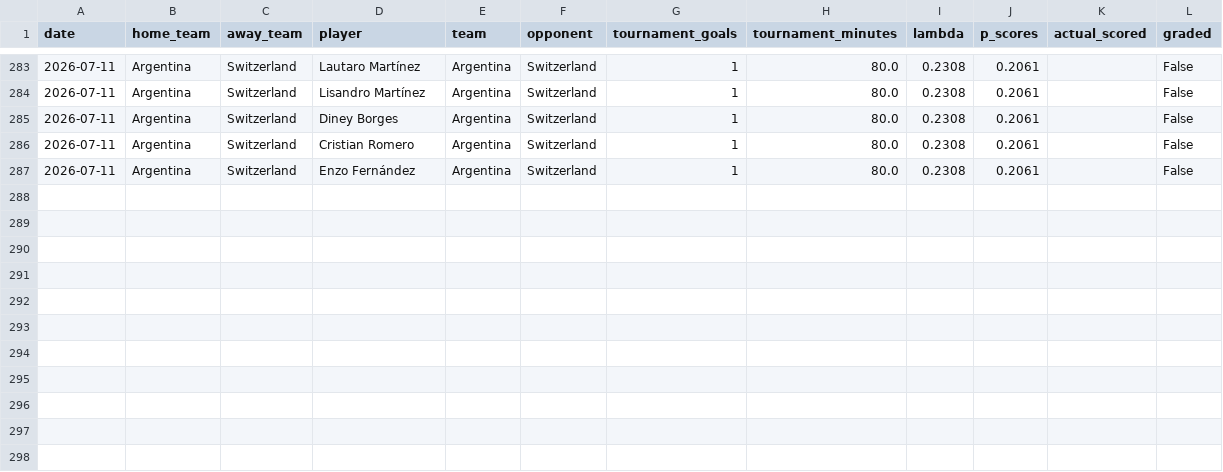
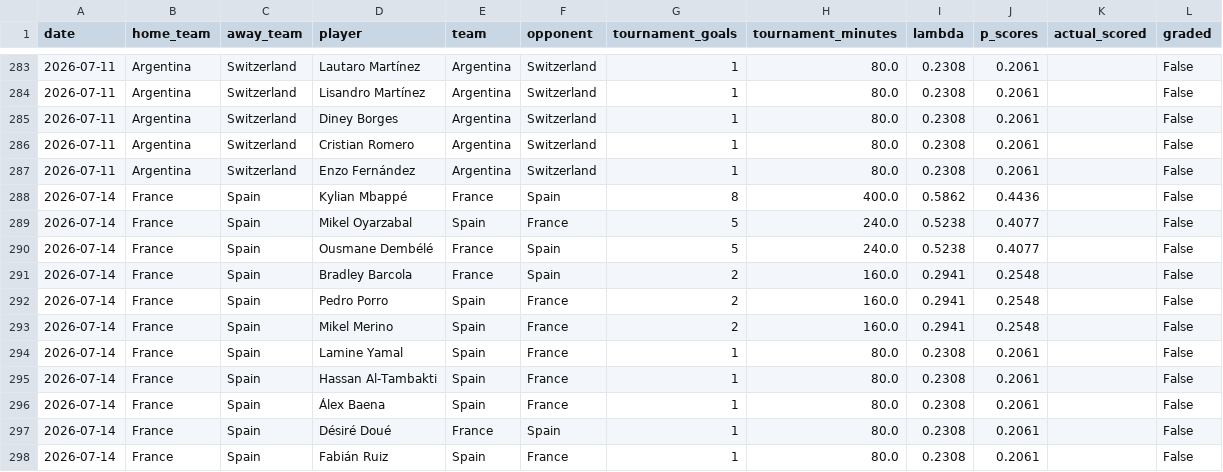
Before and after one commit to yuschajp/mlb_hits_model, a CSV file: data/ledger/wc_gs_predictions_log.csv, drawn as a sheet; only a part is shown, gaps mark what is left out; the diff names each change by its address in the sheet, - before the commit and + after, or states it on an @@ line.

```diff
--- a/data/ledger/wc_gs_predictions_log.csv
+++ b/data/ledger/wc_gs_predictions_log.csv
+row 288: 2026-07-14 | France | Spain | Kylian Mbappé | France | Spain | 8 | 400.0 | 0.5862 | 0.4436 |  | False
+row 289: 2026-07-14 | France | Spain | Mikel Oyarzabal | Spain | France | 5 | 240.0 | 0.5238 | 0.4077 |  | False
+row 290: 2026-07-14 | France | Spain | Ousmane Dembélé | France | Spain | 5 | 240.0 | 0.5238 | 0.4077 |  | False
+row 291: 2026-07-14 | France | Spain | Bradley Barcola | France | Spain | 2 | 160.0 | 0.2941 | 0.2548 |  | False
+row 292: 2026-07-14 | France | Spain | Pedro Porro | Spain | France | 2 | 160.0 | 0.2941 | 0.2548 |  | False
+row 293: 2026-07-14 | France | Spain | Mikel Merino | Spain | France | 2 | 160.0 | 0.2941 | 0.2548 |  | False
+row 294: 2026-07-14 | France | Spain | Lamine Yamal | Spain | France | 1 | 80.0 | 0.2308 | 0.2061 |  | False
+row 295: 2026-07-14 | France | Spain | Hassan Al-Tambakti | Spain | France | 1 | 80.0 | 0.2308 | 0.2061 |  | False
+row 296: 2026-07-14 | France | Spain | Álex Baena | Spain | France | 1 | 80.0 | 0.2308 | 0.2061 |  | False
+row 297: 2026-07-14 | France | Spain | Désiré Doué | France | Spain | 1 | 80.0 | 0.2308 | 0.2061 |  | False
+row 298: 2026-07-14 | France | Spain | Fabián Ruiz | Spain | France | 1 | 80.0 | 0.2308 | 0.2061 |  | False
```
Also changed, not shown: data/ledger/hr_predictions_log.csv, data/ledger/k_predictions_log.csv, 2 other files.
